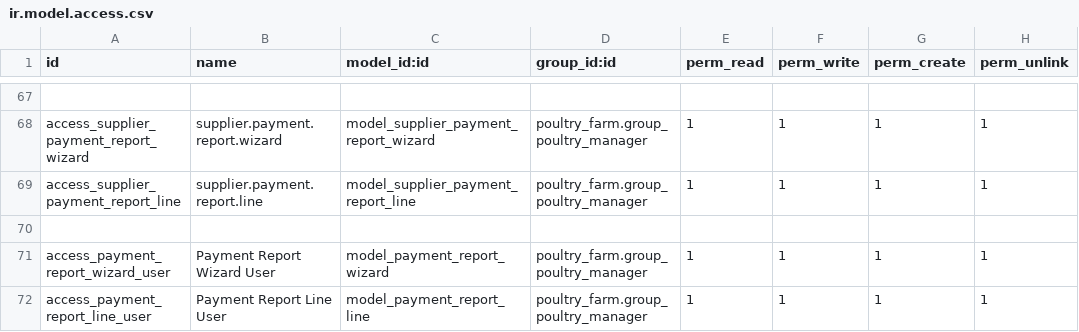
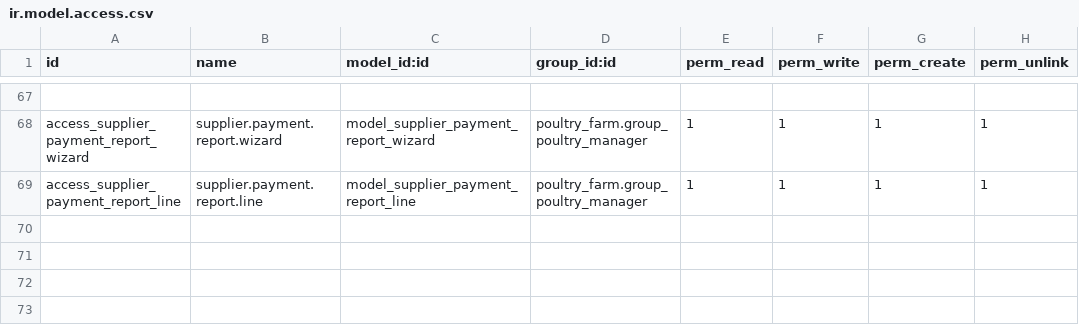
Before and after one commit to Nasratullah-Shafiq/poultry_farm, a CSV file: security/ir.model.access.csv, drawn as a sheet; only a part is shown, gaps mark what is left out.

Commit message:
refactor: Remove unused payment report access rights from security files

```diff
--- a/security/ir.model.access.csv
+++ b/security/ir.model.access.csv
@@ -69,4 +69 @@ access_supplier_payment_report_wizard,supplier.payment.report.wizard,model_suppl
 access_supplier_payment_report_line,supplier.payment.report.line,model_supplier_payment_report_line,poultry_farm.group_poultry_manager,1,1,1,1
-
-access_payment_report_wizard_user,Payment Report Wizard User,model_payment_report_wizard,poultry_farm.group_poultry_manager,1,1,1,1
-access_payment_report_line_user,Payment Report Line User,model_payment_report_line,poultry_farm.group_poultry_manager,1,1,1,1
```
Also changed, not shown: 1 other file.
